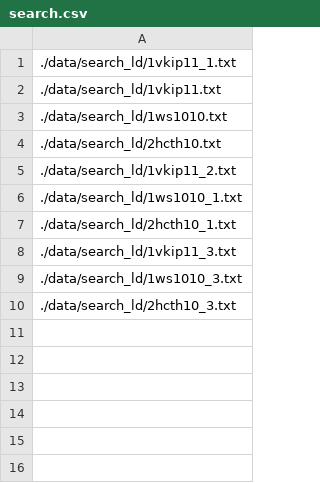
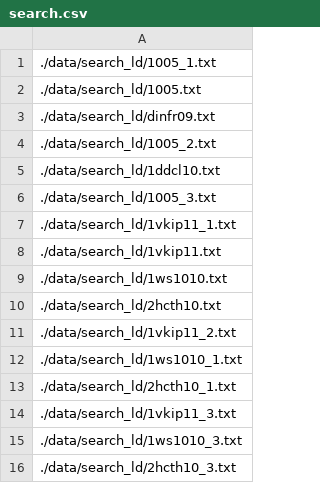
Before and after one commit to coatespt/Fast-Levenshtein-Distance, a CSV file: data/search.csv, drawn as a sheet; the diff names each change by its address in the sheet, - before the commit and + after, or states it on an @@ line.

```diff
--- a/data/search.csv
+++ b/data/search.csv
+row 1: ./data/search_ld/1005_1.txt
+row 2: ./data/search_ld/1005.txt
+row 3: ./data/search_ld/dinfr09.txt
+row 4: ./data/search_ld/1005_2.txt
+row 5: ./data/search_ld/1ddcl10.txt
+row 6: ./data/search_ld/1005_3.txt
```
Also changed, not shown: 11 other files.
